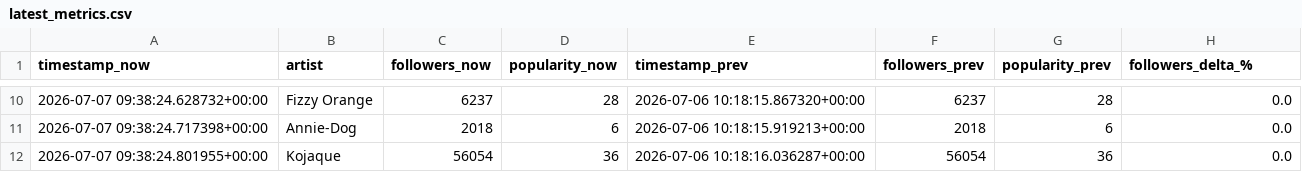
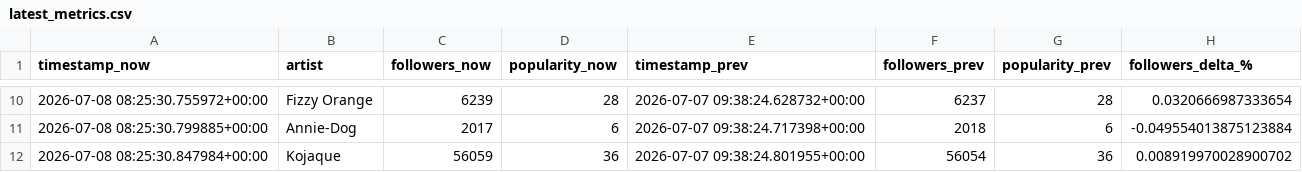
Before and after one commit to j-kearney14/breakout-radar, a CSV file: latest_metrics.csv, drawn as a sheet; only a part is shown, gaps mark what is left out; the diff covers the shown part only.

```diff
--- a/latest_metrics.csv
+++ b/latest_metrics.csv
@@ -10,3 +10,3 @@ timestamp_now,artist,followers_now,popularity_now,timestamp_prev,followers_prev,
-2026-07-07 09:38:24.628732+00:00,Fizzy Orange,6237,28,2026-07-06 10:18:15.867320+00:00,6237,28,0.0
-2026-07-07 09:38:24.717398+00:00,Annie-Dog,2018,6,2026-07-06 10:18:15.919213+00:00,2018,6,0.0
-2026-07-07 09:38:24.801955+00:00,Kojaque,56054,36,2026-07-06 10:18:16.036287+00:00,56054,36,0.0
+2026-07-08 08:25:30.755972+00:00,Fizzy Orange,6239,28,2026-07-07 09:38:24.628732+00:00,6237,28,0.0320666987333654
+2026-07-08 08:25:30.799885+00:00,Annie-Dog,2017,6,2026-07-07 09:38:24.717398+00:00,2018,6,-0.049554013875123884
+2026-07-08 08:25:30.847984+00:00,Kojaque,56059,36,2026-07-07 09:38:24.801955+00:00,56054,36,0.008919970028900702
```
Also changed, not shown: 32 edited cells elsewhere in this file, 1 other file.
